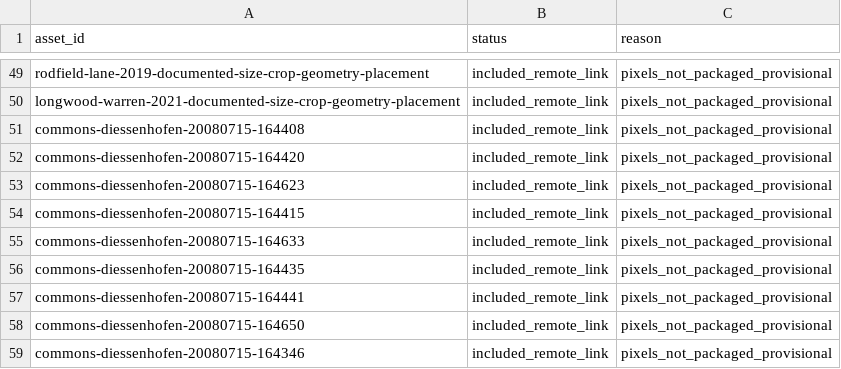
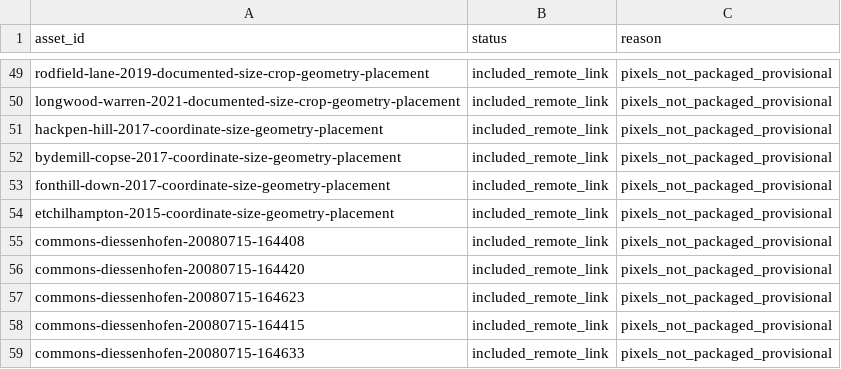
Before and after one commit to MYTbrain/crop-circle-atlas, a CSV file: data/image_overlay_audit.csv, drawn as a sheet; only a part is shown, gaps mark what is left out; the shorter side is filled out with more unchanged rows.

```diff
--- a/data/image_overlay_audit.csv
+++ b/data/image_overlay_audit.csv
@@ -50,2 +50,6 @@ rodfield-lane-2019-documented-size-crop-geometry-placement,included_remote_link,
 longwood-warren-2021-documented-size-crop-geometry-placement,included_remote_link,pixels_not_packaged_provisional
+hackpen-hill-2017-coordinate-size-geometry-placement,included_remote_link,pixels_not_packaged_provisional
+bydemill-copse-2017-coordinate-size-geometry-placement,included_remote_link,pixels_not_packaged_provisional
+fonthill-down-2017-coordinate-size-geometry-placement,included_remote_link,pixels_not_packaged_provisional
+etchilhampton-2015-coordinate-size-geometry-placement,included_remote_link,pixels_not_packaged_provisional
 commons-diessenhofen-20080715-164408,included_remote_link,pixels_not_packaged_provisional
```
Also changed, not shown: data/overlay_assignment_ledger.csv, 10 other files.
